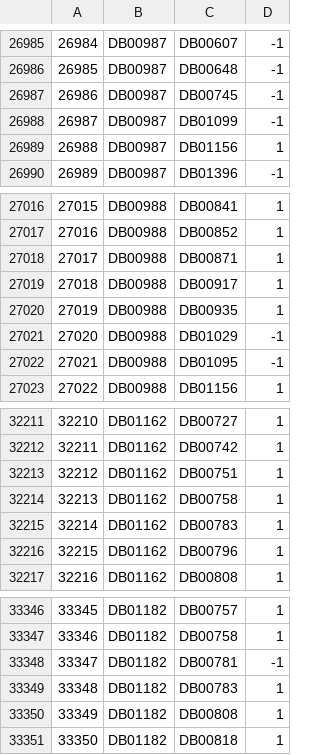
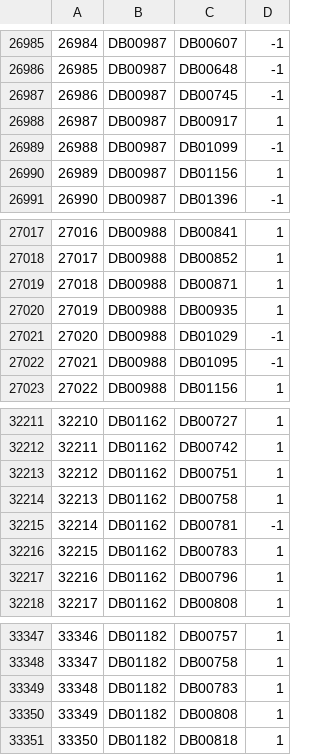
Before and after one commit to aminkhod/DDI-Project, a CSV file: CNN model to Recommend Comperhancive DDIs/drugsPairs(-1_1).csv, drawn as a sheet; only a part is shown, gaps mark what is left out; removed rows and columns are numbered as before the commit, all else as after; the diff names each change by its address in the sheet, - before the commit and + after, or states it on an @@ line.

```diff
--- a/CNN model to Recommend Comperhancive DDIs/drugsPairs(-1_1).csv
+++ b/CNN model to Recommend Comperhancive DDIs/drugsPairs(-1_1).csv
+row 26988: 26987 | DB00987 | DB00917 | 1
@@ column A renumbered between rows 26989 and 33348 @@
-row 27019: 27018 | DB00988 | DB00917 | 1
+row 32215: 32214 | DB01162 | DB00781 | -1
-row 33348: 33347 | DB01182 | DB00781 | -1
```
Also changed, not shown: 5 other files.
